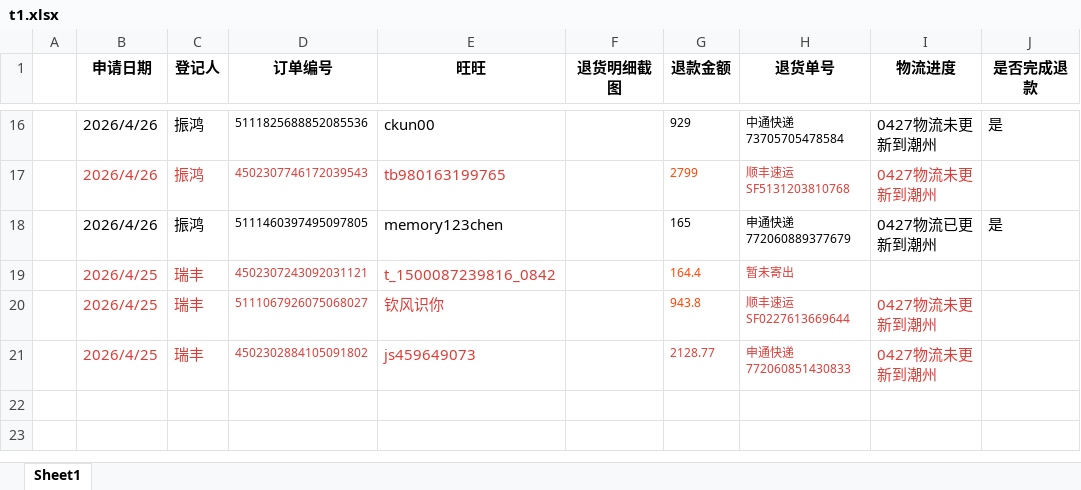
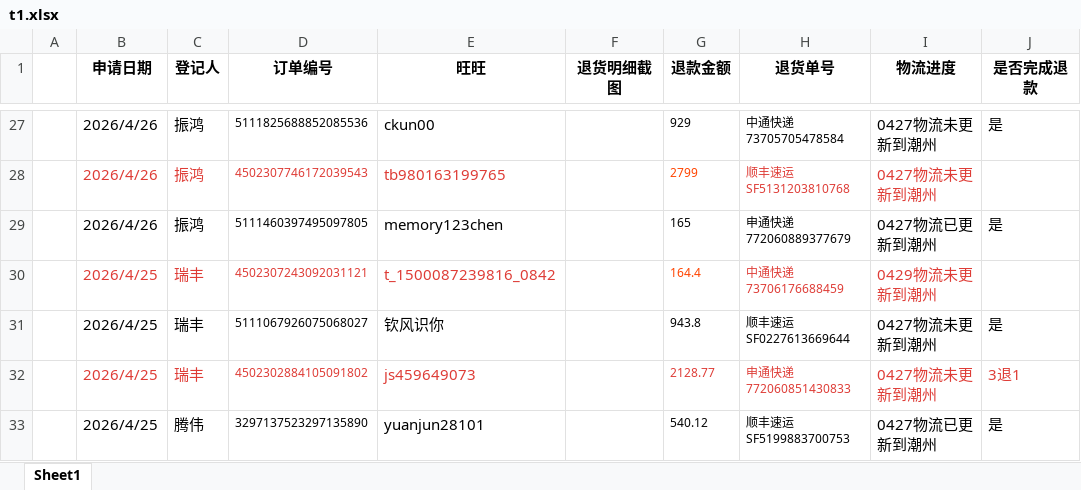
Before and after one commit to tttwei/py, an Excel workbook: make_table/t1.xlsx, sheet Sheet1, drawn as a sheet; only a part is shown, gaps mark what is left out; values as stored, in another font and other column widths than the file's, no borders; addresses are those after the commit; the diff covers the shown part only; the diff names each change by its address in the sheet, - before the commit and + after, or states it on an @@ line.

```diff
--- a/make_table/t1.xlsx (sheet Sheet1)
+++ b/make_table/t1.xlsx (sheet Sheet1)
-H30 (退货单号): 暂未寄出
+H30 (退货单号): 中通快递 73706176688459
-I30 (物流进度): (empty)
+I30 (物流进度): 0429物流未更新到潮州
-B31:E31 text colour: #DE3C36
+B31:E31 text colour: black
-G31 text colour: #FF4400
+G31 text colour: black
-H31:I31 text colour: #DE3C36
+H31:I31 text colour: black
-J31 (是否完成退款): (empty)
+J31 (是否完成退款): 是
-J32 (是否完成退款): (empty)
+J32 (是否完成退款): 3退1
+row 33:  | 2026/4/25 | 腾伟 | 3297137523297135890 | yuanjun28101 |  | 540.12 | 顺丰速运 SF5199883700753 | 0427物流已更新到潮州 | 是
```
Also changed, not shown: 11 added rows, 17 edited cells and cell formats elsewhere in this sheet, make_table/tuihuo_table.xlsx, old_send/db/new_df.xlsx, 3 other files.
